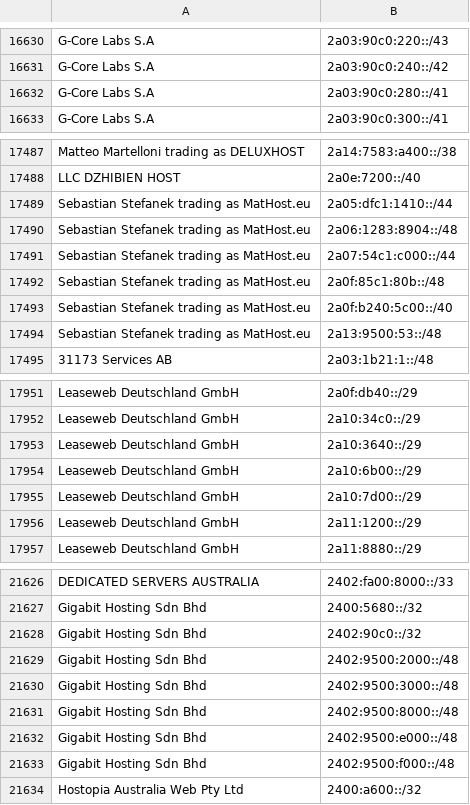
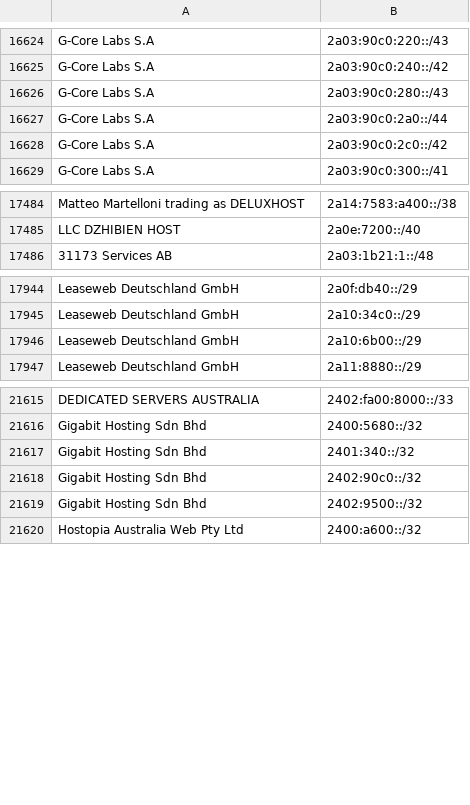
Before and after one commit to hexydec/ip-ranges, a CSV file: output/datacentres-ipv6.csv, drawn as a sheet; only a part is shown, gaps mark what is left out; removed rows and columns are numbered as before the commit, all else as after; the diff covers the shown part only; the diff names each change by its address in the sheet, - before the commit and + after, or states it on an @@ line.

```diff
--- a/output/datacentres-ipv6.csv
+++ b/output/datacentres-ipv6.csv
-B16626: 2a03:90c0:280::/41
+B16626: 2a03:90c0:280::/43
+row 16627: G-Core Labs S.A | 2a03:90c0:2a0::/44
+row 16628: G-Core Labs S.A | 2a03:90c0:2c0::/42
-row 17489: Sebastian Stefanek trading as MatHost.eu | 2a05:dfc1:1410::/44
-row 17490: Sebastian Stefanek trading as MatHost.eu | 2a06:1283:8904::/48
-row 17491: Sebastian Stefanek trading as MatHost.eu | 2a07:54c1:c000::/44
-row 17492: Sebastian Stefanek trading as MatHost.eu | 2a0f:85c1:80b::/48
-row 17493: Sebastian Stefanek trading as MatHost.eu | 2a0f:b240:5c00::/40
-row 17494: Sebastian Stefanek trading as MatHost.eu | 2a13:9500:53::/48
-row 17953: Leaseweb Deutschland GmbH | 2a10:3640::/29
-row 17955: Leaseweb Deutschland GmbH | 2a10:7d00::/29
-row 17956: Leaseweb Deutschland GmbH | 2a11:1200::/29
+row 21617: Gigabit Hosting Sdn Bhd | 2401:340::/32
-B21619: 2402:9500:2000::/48
+B21619: 2402:9500::/32
-row 21630: Gigabit Hosting Sdn Bhd | 2402:9500:3000::/48
-row 21631: Gigabit Hosting Sdn Bhd | 2402:9500:8000::/48
-row 21632: Gigabit Hosting Sdn Bhd | 2402:9500:e000::/48
-row 21633: Gigabit Hosting Sdn Bhd | 2402:9500:f000::/48
```
Also changed, not shown: 9 added rows, 20 removed rows and 7 edited cells elsewhere in this file, output/crawlers-ipv4.csv, output/crawlers-ipv6.csv, 14 other files.
